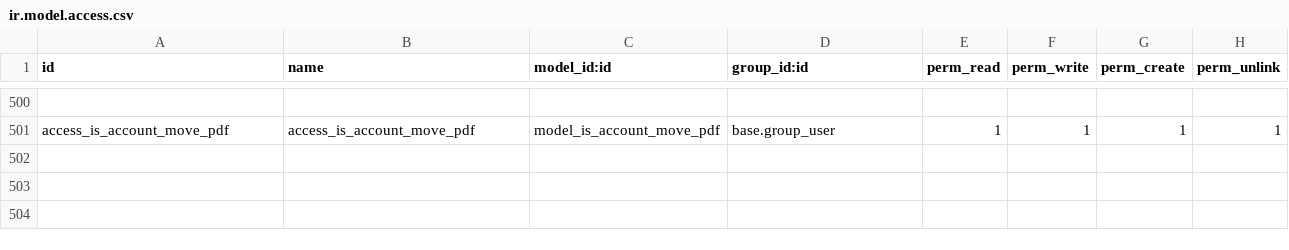
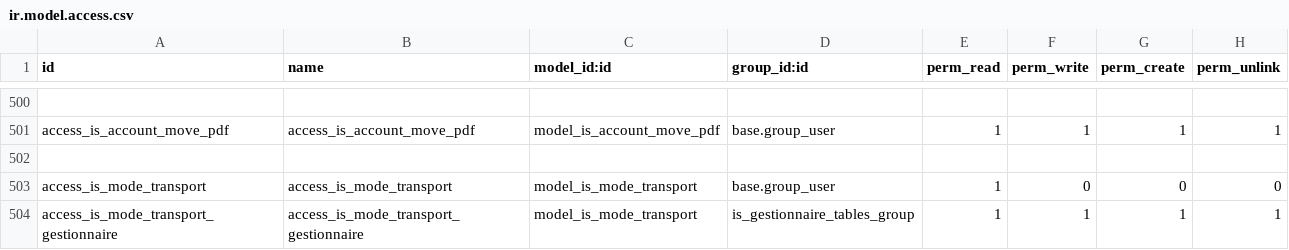
Before and after one commit to tonygalmiche/is_plastigray16, a CSV file: security/ir.model.access.csv, drawn as a sheet; only a part is shown, gaps mark what is left out; the diff names each change by its address in the sheet, - before the commit and + after, or states it on an @@ line.

```diff
--- a/security/ir.model.access.csv
+++ b/security/ir.model.access.csv
+row 502: (empty)
+row 503: access_is_mode_transport | access_is_mode_transport | model_is_mode_transport | base.group_user | 1 | 0 | 0 | 0
+row 504: access_is_mode_transport_gestionnaire | access_is_mode_transport_gestionnaire | model_is_mode_transport | is_gestionnaire_tables_group | 1 | 1 | 1 | 1
```
Also changed, not shown: 13 other files.
